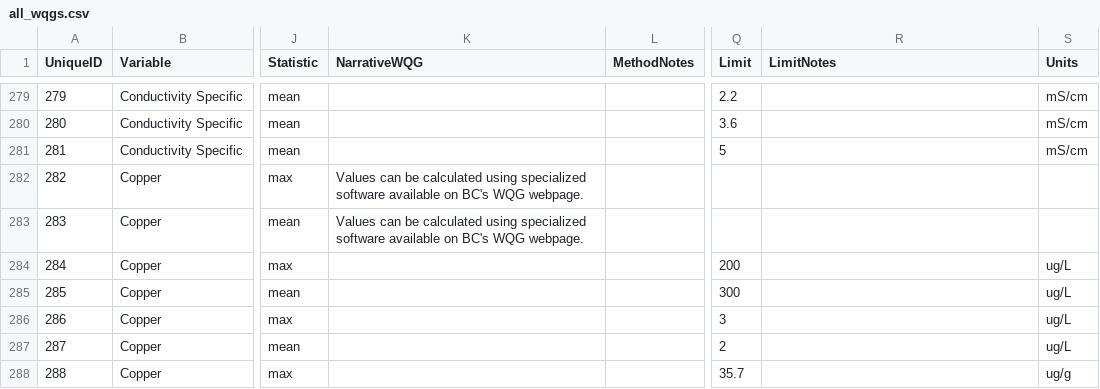
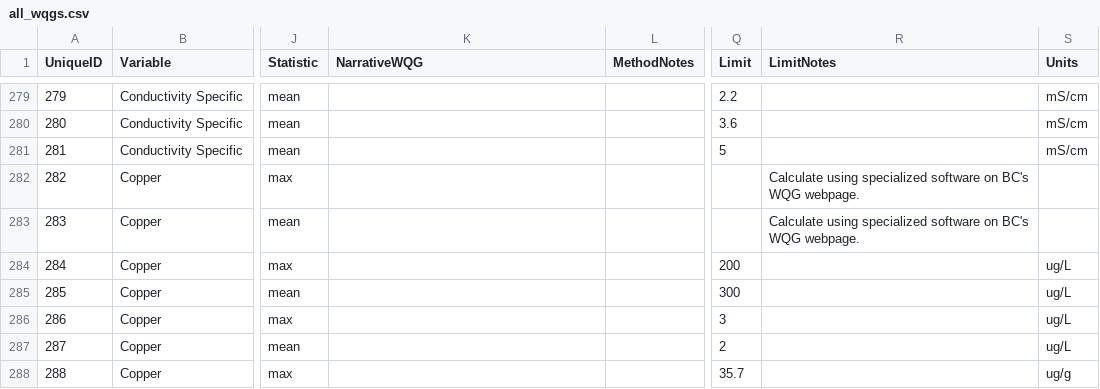
Before and after one commit to bcgov/wqg_data, a CSV file: all_wqgs.csv, drawn as a sheet; only a part is shown, gaps mark what is left out; the diff names each change by its address in the sheet, - before the commit and + after, or states it on an @@ line.

Commit message:
excel for copper - Calculate using specialized software on BC's WQG webpage.

```diff
--- a/all_wqgs.csv
+++ b/all_wqgs.csv
-K282:K283 (NarrativeWQG): Values can be calculated using specialized software available on BC's WQG webpage.
+K282:K283 (NarrativeWQG): (empty)
-R282:R283 (LimitNotes): (empty)
+R282:R283 (LimitNotes): Calculate using specialized software on BC's WQG webpage.
```
